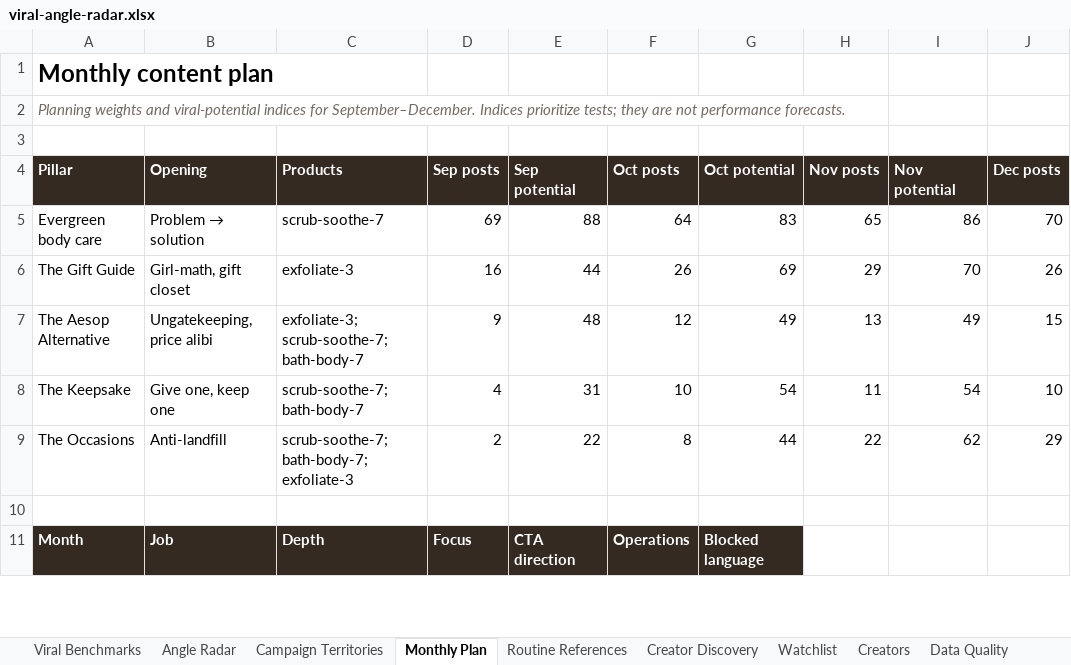
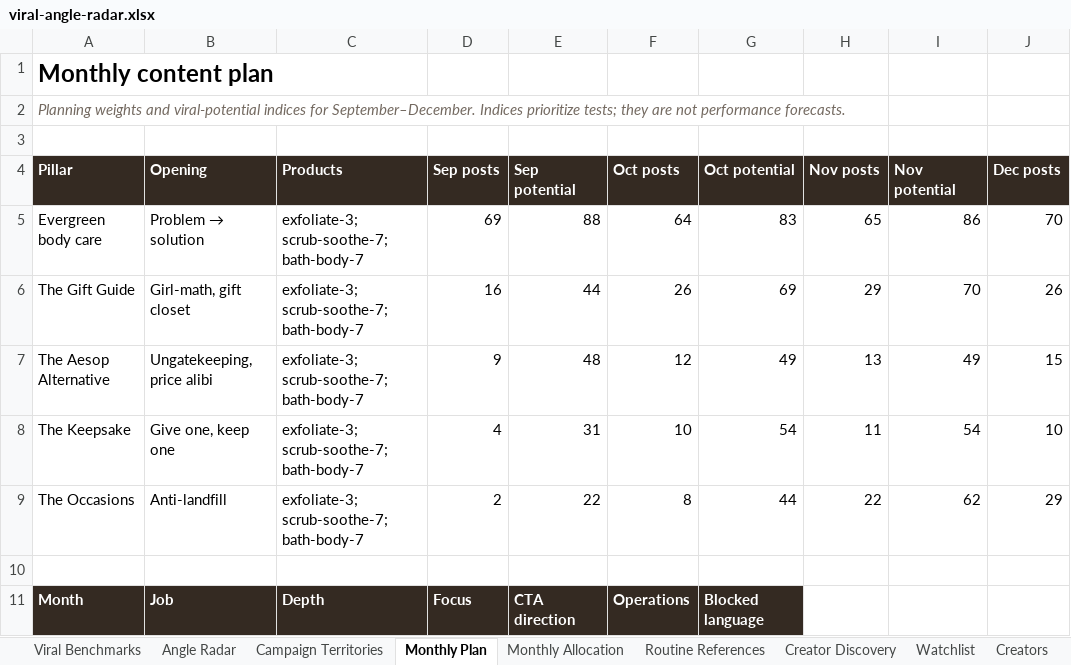
Before and after one commit to taogiangmyvn-ux/viral-angle-radar, an Excel workbook: outputs/viral-angle-radar.xlsx, sheet Monthly Plan, drawn as a sheet; only a part is shown; values as stored, in another font and other column widths than the file's, no borders; conditional formats not drawn; the diff names each change by its address in the sheet, - before the commit and + after, or states it on an @@ line.

Commit message:
Make monthly content allocation operational

```diff
--- a/outputs/viral-angle-radar.xlsx (sheet Monthly Plan)
+++ b/outputs/viral-angle-radar.xlsx (sheet Monthly Plan)
+sheet tab: Monthly Allocation
-C5 (Products): scrub-soothe-7
+C5 (Products): exfoliate-3; scrub-soothe-7; bath-body-7
-C6 (Products): exfoliate-3
+C6 (Products): exfoliate-3; scrub-soothe-7; bath-body-7
-C8 (Products): scrub-soothe-7; bath-body-7
+C8 (Products): exfoliate-3; scrub-soothe-7; bath-body-7
-C9 (Products): scrub-soothe-7; bath-body-7; exfoliate-3
+C9 (Products): exfoliate-3; scrub-soothe-7; bath-body-7
```
Also changed, not shown: sheet Run Log, sheet Viral Benchmarks, 12 other files.
